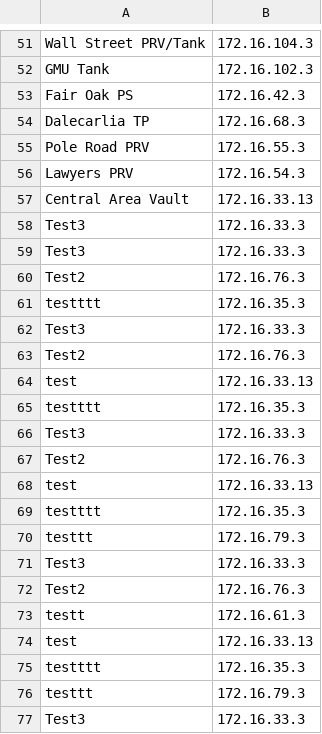
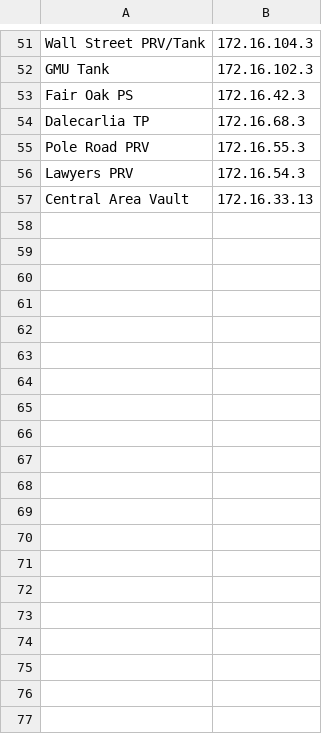
Before and after one commit to cobymchiu/FCWAipchanger, a CSV file: IPAddress/list.csv, drawn as a sheet; only a part is shown, gaps mark what is left out; the diff covers the shown part only.

Commit message:
Update list.csv

```diff
--- a/IPAddress/list.csv
+++ b/IPAddress/list.csv
@@ -57,21 +57 @@ Lawyers PRV,172.16.54.3
 Central Area Vault,172.16.33.13
-Test3,172.16.33.3
-Test3,172.16.33.3
-Test2,172.16.76.3
-testttt,172.16.35.3
-Test3,172.16.33.3
-Test2,172.16.76.3
-test,172.16.33.13
-testttt,172.16.35.3
-Test3,172.16.33.3
-Test2,172.16.76.3
-test,172.16.33.13
-testttt,172.16.35.3
-testtt,172.16.79.3
-Test3,172.16.33.3
-Test2,172.16.76.3
-testt,172.16.61.3
-test,172.16.33.13
-testttt,172.16.35.3
-testtt,172.16.79.3
-Test3,172.16.33.3
```
Also changed, not shown: 25 removed rows elsewhere in this file.
